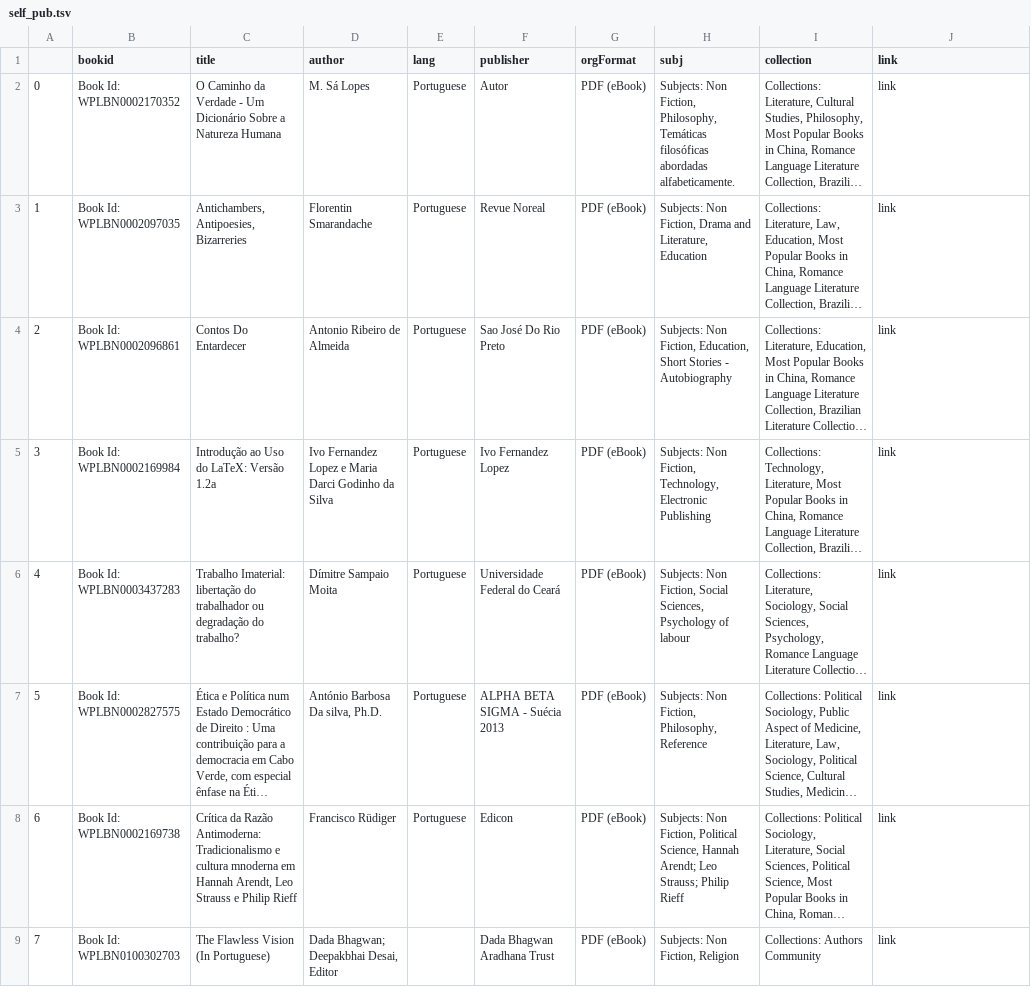
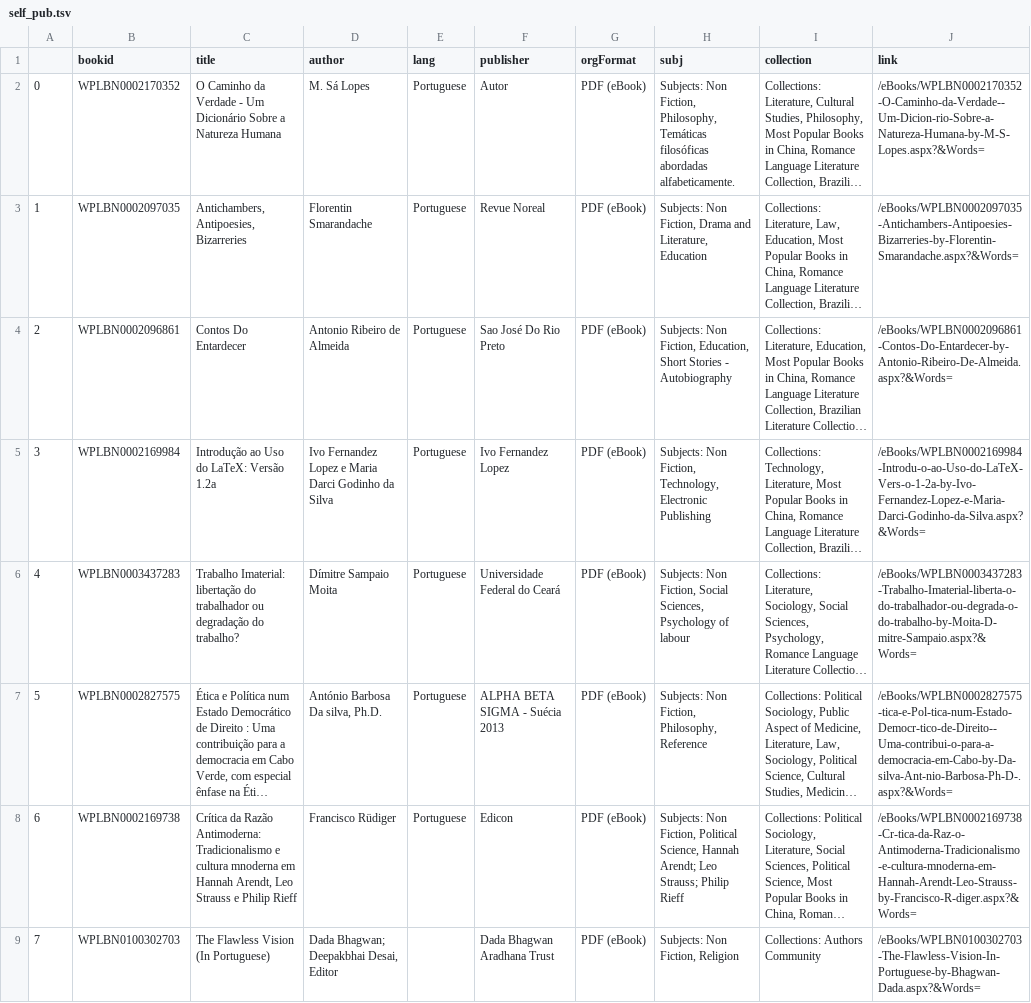
Before and after one commit to andressarg/tm, a TSV file: output/self_pub.tsv, drawn as a sheet; only a part is shown; long unchanged cells end in …; the diff covers the shown part only; the diff names each change by its address in the sheet, - before the commit and + after, or states it on an @@ line.

```diff
--- a/output/self_pub.tsv
+++ b/output/self_pub.tsv
-B2 (bookid): Book Id: WPLBN0002170352
+B2 (bookid): WPLBN0002170352
-J2 (link): link
+J2 (link): /eBooks/WPLBN0002170352-O-Caminho-da-Verdade--Um-Dicion-rio-Sobre-a-Natureza-Humana-by-M-S-Lopes.aspx?&Words=
-B3 (bookid): Book Id: WPLBN0002097035
+B3 (bookid): WPLBN0002097035
-J3 (link): link
+J3 (link): /eBooks/WPLBN0002097035-Antichambers-Antipoesies-Bizarreries-by-Florentin-Smarandache.aspx?&Words=
-B4 (bookid): Book Id: WPLBN0002096861
+B4 (bookid): WPLBN0002096861
-J4 (link): link
+J4 (link): /eBooks/WPLBN0002096861-Contos-Do-Entardecer-by-Antonio-Ribeiro-De-Almeida.aspx?&Words=
-B5 (bookid): Book Id: WPLBN0002169984
+B5 (bookid): WPLBN0002169984
-J5 (link): link
+J5 (link): /eBooks/WPLBN0002169984-Introdu-o-ao-Uso-do-LaTeX-Vers-o-1-2a-by-Ivo-Fernandez-Lopez-e-Maria-Darci-Godinho-da-Silva.aspx?&Words=
-B6 (bookid): Book Id: WPLBN0003437283
+B6 (bookid): WPLBN0003437283
-J6 (link): link
+J6 (link): /eBooks/WPLBN0003437283-Trabalho-Imaterial-liberta-o-do-trabalhador-ou-degrada-o-do-trabalho-by-Moita-D-mitre-Sampaio.aspx?&Words=
-B7 (bookid): Book Id: WPLBN0002827575
+B7 (bookid): WPLBN0002827575
-J7 (link): link
+J7 (link): /eBooks/WPLBN0002827575-tica-e-Pol-tica-num-Estado-Democr-tico-de-Direito--Uma-contribui-o-para-a-democracia-em-Cabo-by-Da-silva-Ant-nio-Barbosa-Ph-D-.aspx?&Words=
-B8 (bookid): Book Id: WPLBN0002169738
+B8 (bookid): WPLBN0002169738
-J8 (link): link
+J8 (link): /eBooks/WPLBN0002169738-Cr-tica-da-Raz-o-Antimoderna-Tradicionalismo-e-cultura-mnoderna-em-Hannah-Arendt-Leo-Strauss-by-Francisco-R-diger.aspx?&Words=
-B9 (bookid): Book Id: WPLBN0100302703
+B9 (bookid): WPLBN0100302703
-J9 (link): link
+J9 (link): /eBooks/WPLBN0100302703-The-Flawless-Vision-In-Portuguese-by-Bhagwan-Dada.aspx?&Words=
```
Also changed, not shown: 70 edited cells elsewhere in this file, 1 other file.
